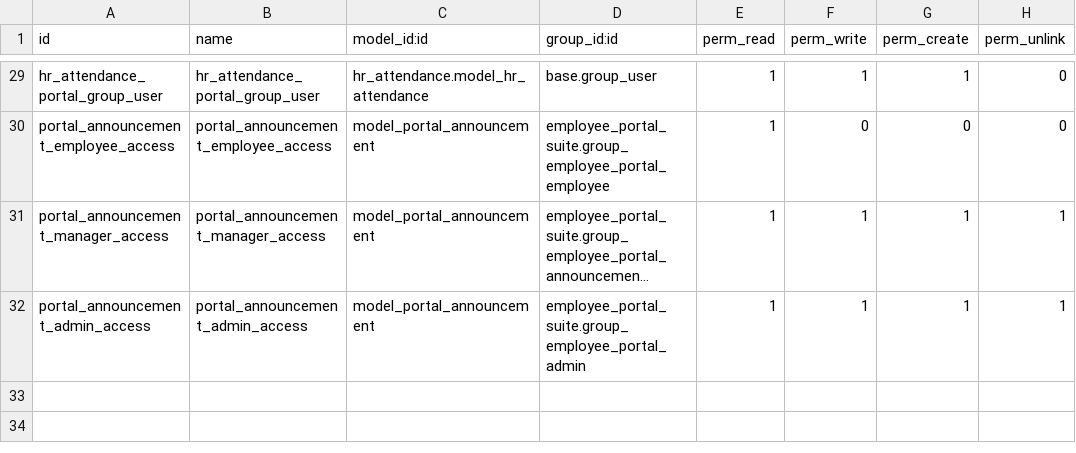
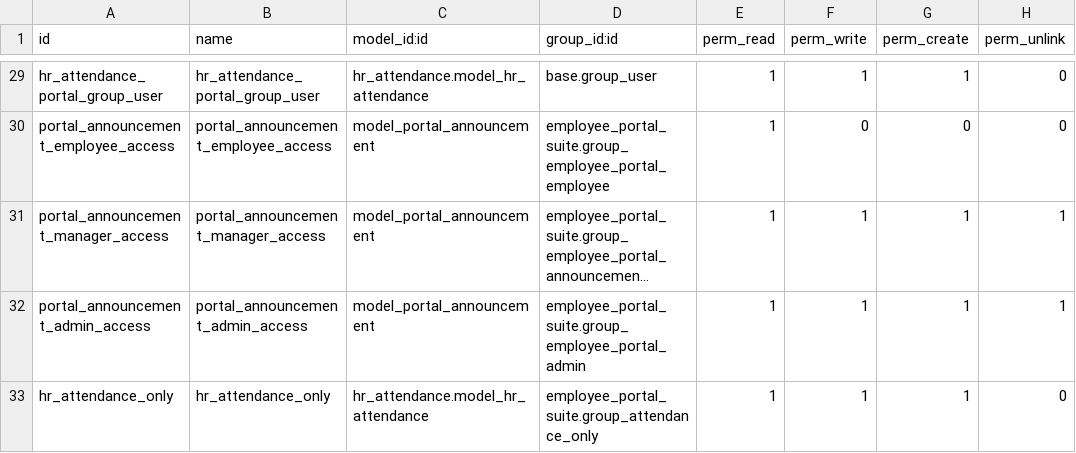
Before and after one commit to Kinan-absar/odoo_custom, a CSV file: custom_addons/employee_portal_suite/security/ir.model.access.csv, drawn as a sheet; only a part is shown, gaps mark what is left out; long unchanged cells end in …; the diff names each change by its address in the sheet, - before the commit and + after, or states it on an @@ line.

```diff
--- a/custom_addons/employee_portal_suite/security/ir.model.access.csv
+++ b/custom_addons/employee_portal_suite/security/ir.model.access.csv
+row 33: hr_attendance_only | hr_attendance_only | hr_attendance.model_hr_attendance | employee_portal_suite.group_attendance_only | 1 | 1 | 1 | 0
```
Also changed, not shown: 8 other files.
